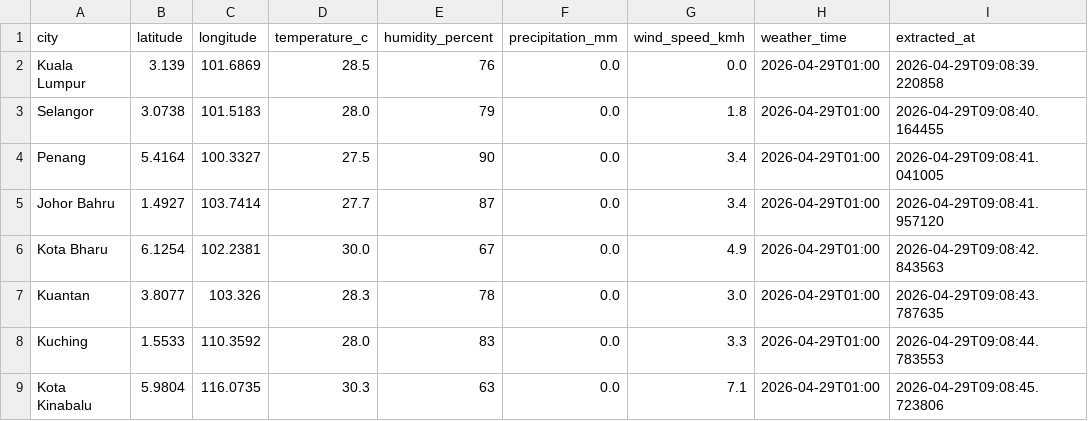
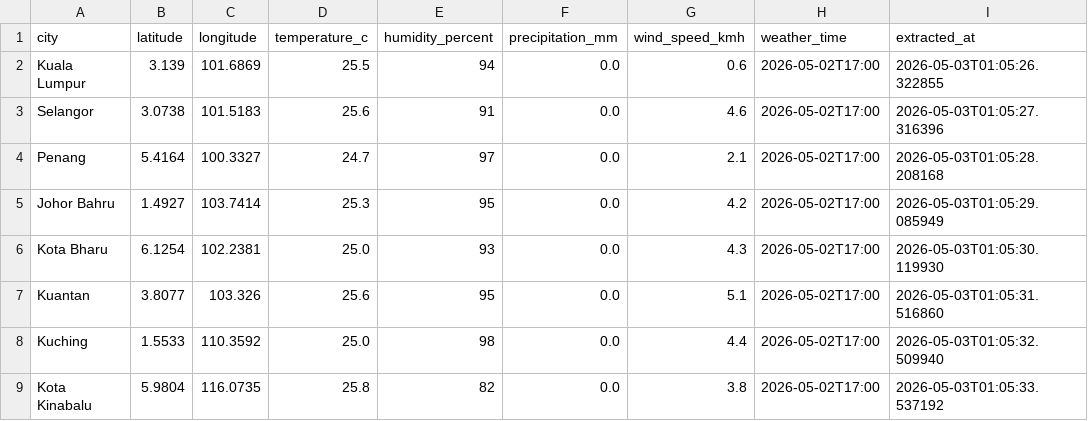
Before and after one commit to amfarhnn/malaysia-weather-data-pipeline, a CSV file: data/raw/weather_raw.csv, drawn as a sheet.

```diff
--- a/data/raw/weather_raw.csv
+++ b/data/raw/weather_raw.csv
@@ -1,9 +1,9 @@
 city,latitude,longitude,temperature_c,humidity_percent,precipitation_mm,wind_speed_kmh,weather_time,extracted_at
-Kuala Lumpur,3.139,101.6869,28.5,76,0.0,0.0,2026-04-29T01:00,2026-04-29T09:08:39.220858
-Selangor,3.0738,101.5183,28.0,79,0.0,1.8,2026-04-29T01:00,2026-04-29T09:08:40.164455
-Penang,5.4164,100.3327,27.5,90,0.0,3.4,2026-04-29T01:00,2026-04-29T09:08:41.041005
-Johor Bahru,1.4927,103.7414,27.7,87,0.0,3.4,2026-04-29T01:00,2026-04-29T09:08:41.957120
-Kota Bharu,6.1254,102.2381,30.0,67,0.0,4.9,2026-04-29T01:00,2026-04-29T09:08:42.843563
-Kuantan,3.8077,103.326,28.3,78,0.0,3.0,2026-04-29T01:00,2026-04-29T09:08:43.787635
-Kuching,1.5533,110.3592,28.0,83,0.0,3.3,2026-04-29T01:00,2026-04-29T09:08:44.783553
-Kota Kinabalu,5.9804,116.0735,30.3,63,0.0,7.1,2026-04-29T01:00,2026-04-29T09:08:45.723806
+Kuala Lumpur,3.139,101.6869,25.5,94,0.0,0.6,2026-05-02T17:00,2026-05-03T01:05:26.322855
+Selangor,3.0738,101.5183,25.6,91,0.0,4.6,2026-05-02T17:00,2026-05-03T01:05:27.316396
+Penang,5.4164,100.3327,24.7,97,0.0,2.1,2026-05-02T17:00,2026-05-03T01:05:28.208168
+Johor Bahru,1.4927,103.7414,25.3,95,0.0,4.2,2026-05-02T17:00,2026-05-03T01:05:29.085949
+Kota Bharu,6.1254,102.2381,25.0,93,0.0,4.3,2026-05-02T17:00,2026-05-03T01:05:30.119930
+Kuantan,3.8077,103.326,25.6,95,0.0,5.1,2026-05-02T17:00,2026-05-03T01:05:31.516860
+Kuching,1.5533,110.3592,25.0,98,0.0,4.4,2026-05-02T17:00,2026-05-03T01:05:32.509940
+Kota Kinabalu,5.9804,116.0735,25.8,82,0.0,3.8,2026-05-02T17:00,2026-05-03T01:05:33.537192
```
Also changed, not shown: data/processed/weather_cleaned.csv, 6 other files.
